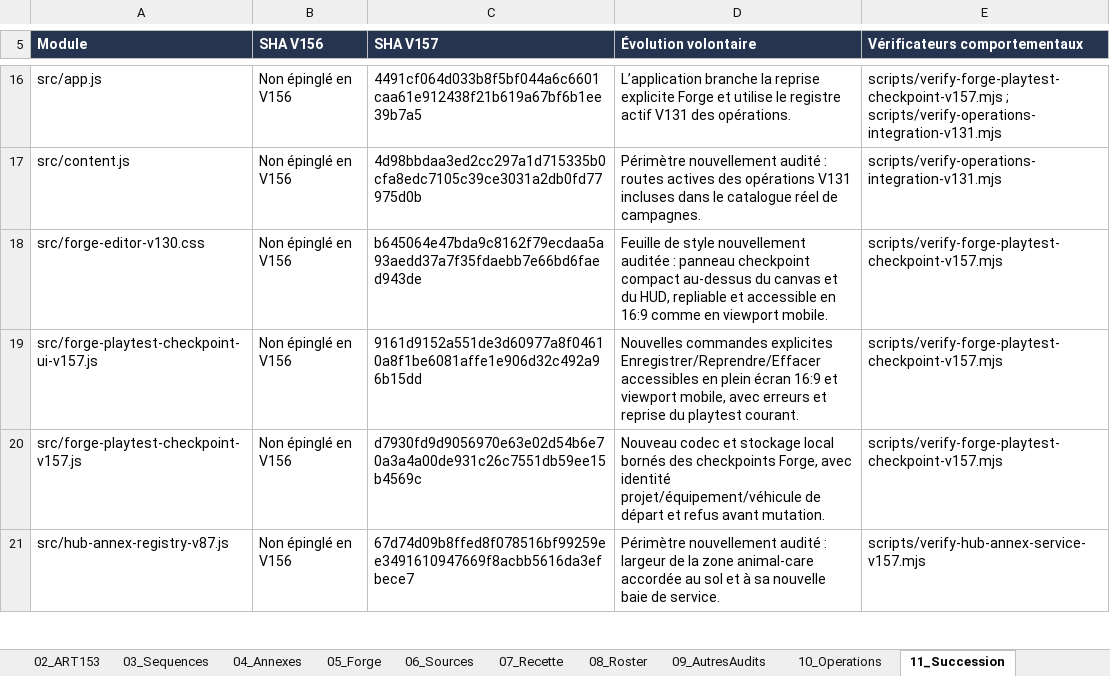
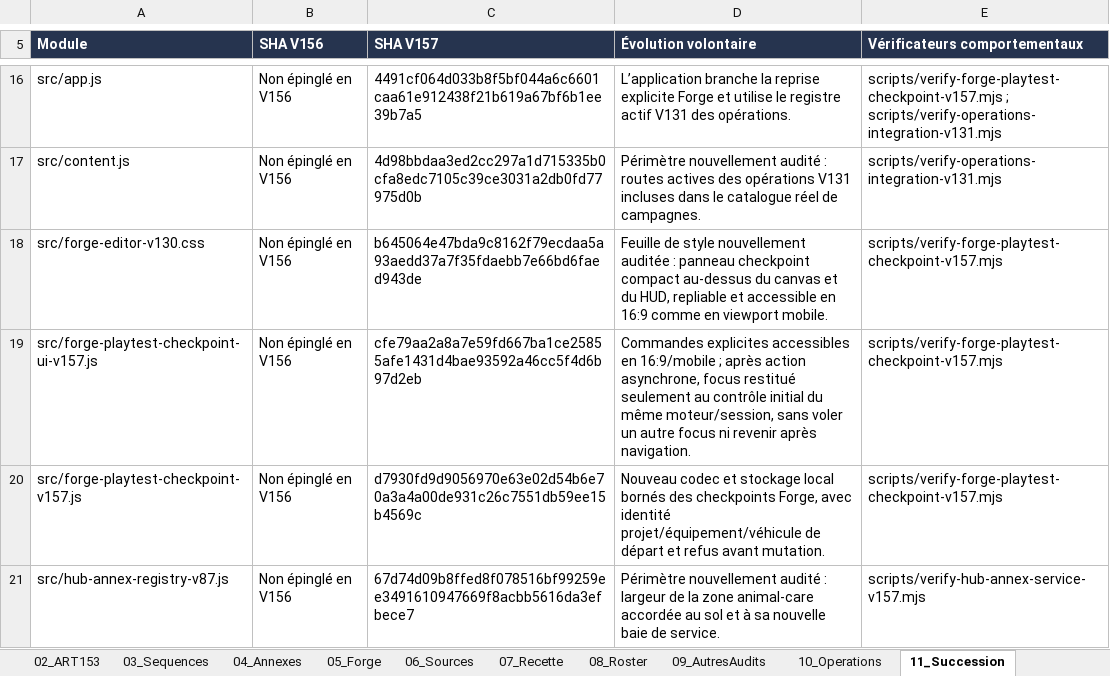
Before and after one commit to darknigthmare/aliens-tantalus-frontier, an Excel workbook: docs/forge/xeno-trials/XENO_TRIALS_SUIVI_V157.xlsx, sheet 11_Succession, drawn as a sheet; only a part is shown, gaps mark what is left out; values as stored, in another font and other column widths than the file's, no borders; table styles not drawn; the diff names each change by its address in the sheet, - before the commit and + after, or states it on an @@ line.

Commit message:
Preserve checkpoint action focus across asynchronous saves

```diff
--- a/docs/forge/xeno-trials/XENO_TRIALS_SUIVI_V157.xlsx (sheet 11_Succession)
+++ b/docs/forge/xeno-trials/XENO_TRIALS_SUIVI_V157.xlsx (sheet 11_Succession)
-C19 (SHA V157): 9161d9152a551de3d60977a8f04610a8f1be6081affe1e906d32c492a96b15dd
+C19 (SHA V157): cfe79aa2a8a7e59fd667ba1ce25855afe1431d4bae93592a46cc5f4d6b97d2eb
-D19 (Évolution volontaire): Nouvelles commandes explicites Enregistrer/Reprendre/Effacer accessibles en plein écran 16:9 et viewport mobile, avec erreurs et reprise du playtest courant.
+D19 (Évolution volontaire): Commandes explicites accessibles en 16:9/mobile ; après action asynchrone, focus restitué seulement au contrôle initial du même moteur/session, sans voler un autre focus ni revenir après navigation.
```
Also changed, not shown: sheet 05_Forge, 8 other files.
